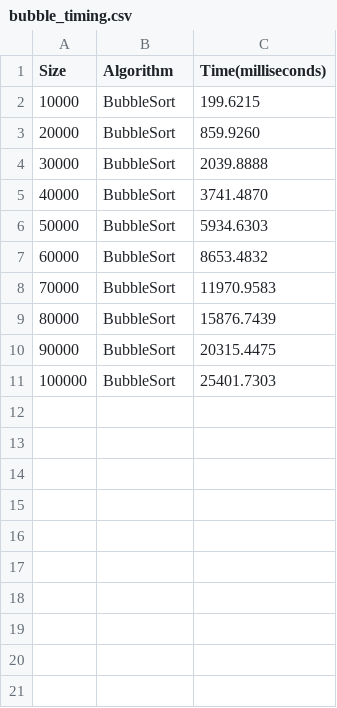
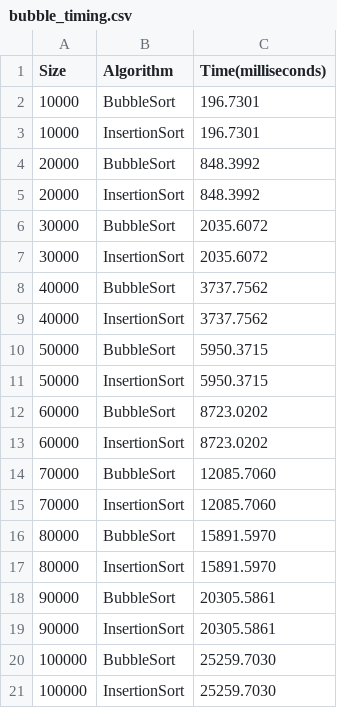
Before and after one commit to JMal32/CS2-Spring-2025, a CSV file: lab6/bubble_timing.csv, drawn as a sheet.

```diff
--- a/lab6/bubble_timing.csv
+++ b/lab6/bubble_timing.csv
@@ -1,11 +1,21 @@
 Size,Algorithm,Time(milliseconds)
-10000,BubbleSort,199.6215
-20000,BubbleSort,859.9260
-30000,BubbleSort,2039.8888
-40000,BubbleSort,3741.4870
-50000,BubbleSort,5934.6303
-60000,BubbleSort,8653.4832
-70000,BubbleSort,11970.9583
-80000,BubbleSort,15876.7439
-90000,BubbleSort,20315.4475
-100000,BubbleSort,25401.7303
+10000,BubbleSort,196.7301
+10000,InsertionSort,196.7301
+20000,BubbleSort,848.3992
+20000,InsertionSort,848.3992
+30000,BubbleSort,2035.6072
+30000,InsertionSort,2035.6072
+40000,BubbleSort,3737.7562
+40000,InsertionSort,3737.7562
+50000,BubbleSort,5950.3715
+50000,InsertionSort,5950.3715
+60000,BubbleSort,8723.0202
+60000,InsertionSort,8723.0202
+70000,BubbleSort,12085.7060
+70000,InsertionSort,12085.7060
+80000,BubbleSort,15891.5970
+80000,InsertionSort,15891.5970
+90000,BubbleSort,20305.5861
+90000,InsertionSort,20305.5861
+100000,BubbleSort,25259.7030
+100000,InsertionSort,25259.7030
```
Also changed, not shown: 14 other files.
